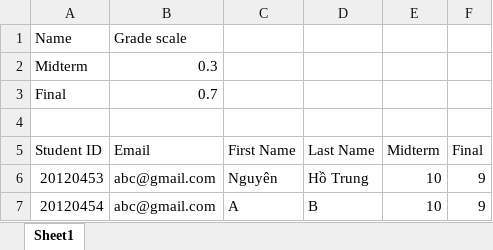
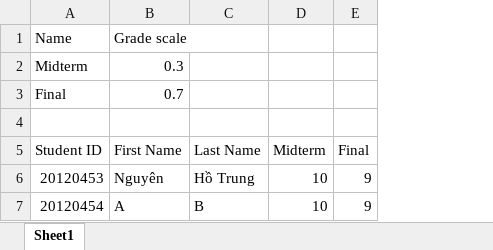
Before and after one commit to Dat-TG/KDN-Classroom, an Excel workbook: csv_files/ImportGrade.xlsx, sheet Sheet1, drawn as a sheet; values as stored, in another font and other column widths than the file's, no borders; removed rows and columns are numbered as before the commit, all else as after; the diff names each change by its address in the sheet, - before the commit and + after, or states it on an @@ line.

Commit message:
Remove email column in importing grade form

```diff
--- a/csv_files/ImportGrade.xlsx (sheet Sheet1)
+++ b/csv_files/ImportGrade.xlsx (sheet Sheet1)
-column B (Email), rows 1-3: Grade scale | 0.3 | 0.7; rows 6-7: abc@gmail.com | abc@gmail.com
-B1 (First Name): (empty)
+B1 (First Name): Grade scale
-B2 (First Name): (empty)
+B2 (First Name): 0.3
-B3 (First Name): (empty)
+B3 (First Name): 0.7
```
Also changed, not shown: 5 other files.
